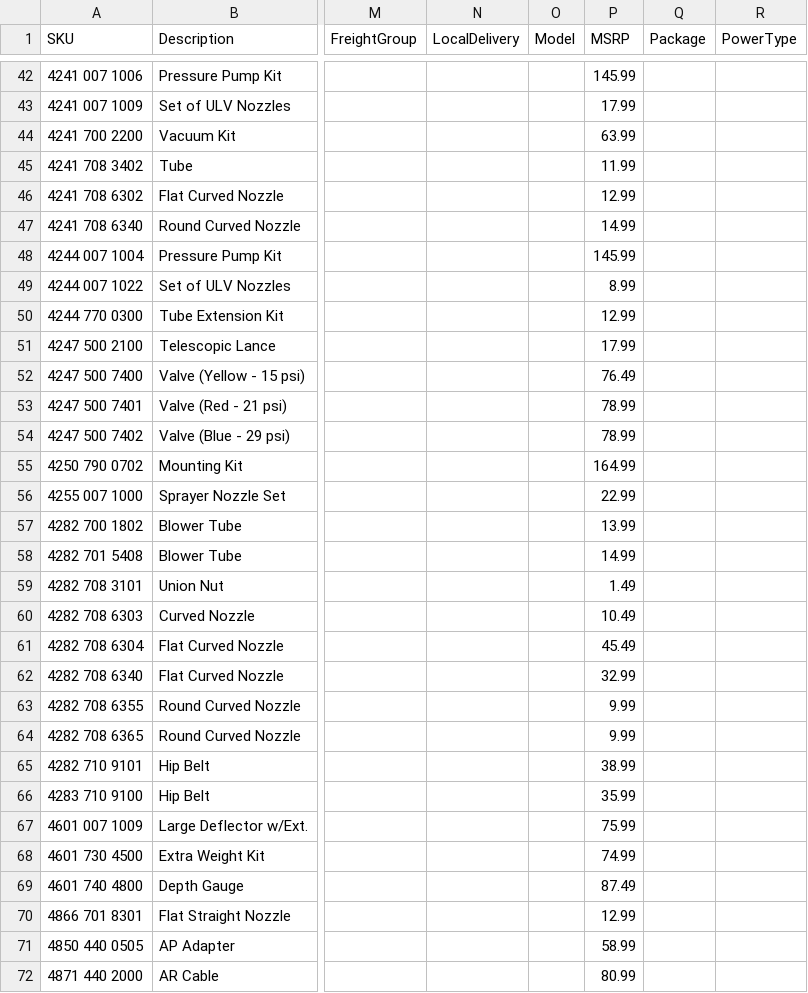
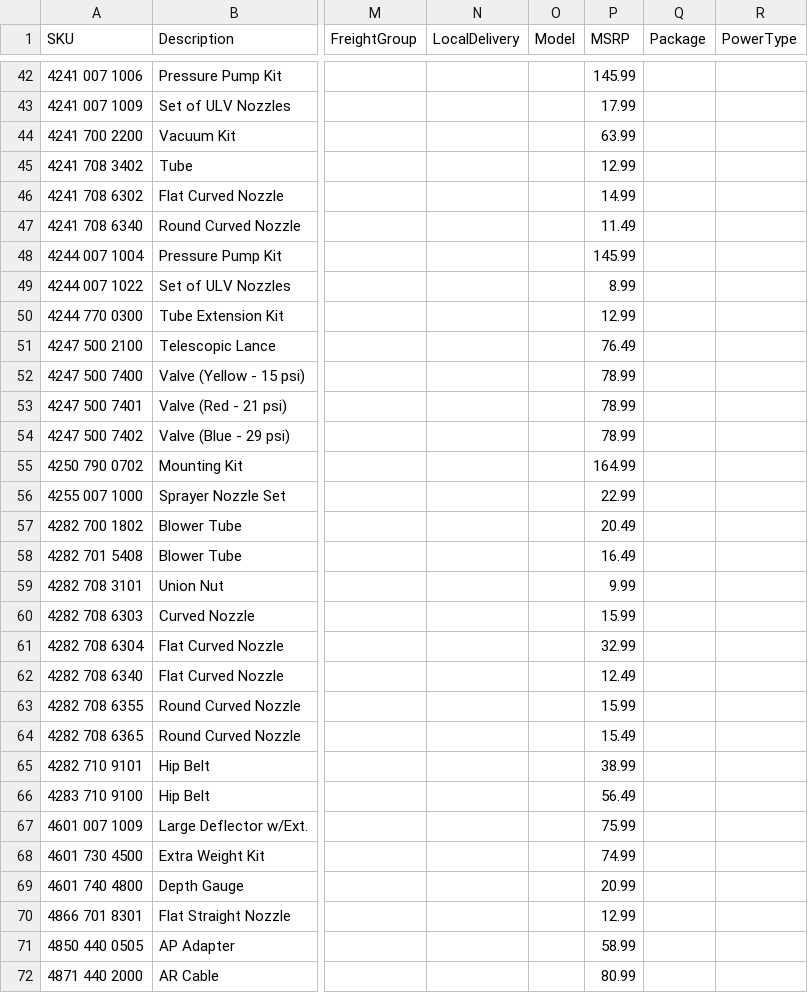
Before and after one commit to WestEndPower/index.html, a CSV file: data/parts.csv, drawn as a sheet; only a part is shown, gaps mark what is left out; the diff covers the shown part only; the diff names each change by its address in the sheet, - before the commit and + after, or states it on an @@ line.

```diff
--- a/data/parts.csv
+++ b/data/parts.csv
-P45 (MSRP): 11.99
+P45 (MSRP): 12.99
-P46 (MSRP): 12.99
+P46 (MSRP): 14.99
-P47 (MSRP): 14.99
+P47 (MSRP): 11.49
-P51 (MSRP): 17.99
+P51 (MSRP): 76.49
-P52 (MSRP): 76.49
+P52 (MSRP): 78.99
-P57 (MSRP): 13.99
+P57 (MSRP): 20.49
-P58 (MSRP): 14.99
+P58 (MSRP): 16.49
-P59 (MSRP): 1.49
+P59 (MSRP): 9.99
-P60 (MSRP): 10.49
+P60 (MSRP): 15.99
-P61 (MSRP): 45.49
+P61 (MSRP): 32.99
-P62 (MSRP): 32.99
+P62 (MSRP): 12.49
-P63 (MSRP): 9.99
+P63 (MSRP): 15.99
-P64 (MSRP): 9.99
+P64 (MSRP): 15.49
-P66 (MSRP): 35.99
+P66 (MSRP): 56.49
-P69 (MSRP): 87.49
+P69 (MSRP): 20.99
```
Also changed, not shown: 6 edited cells elsewhere in this file, data/batteries.csv.
